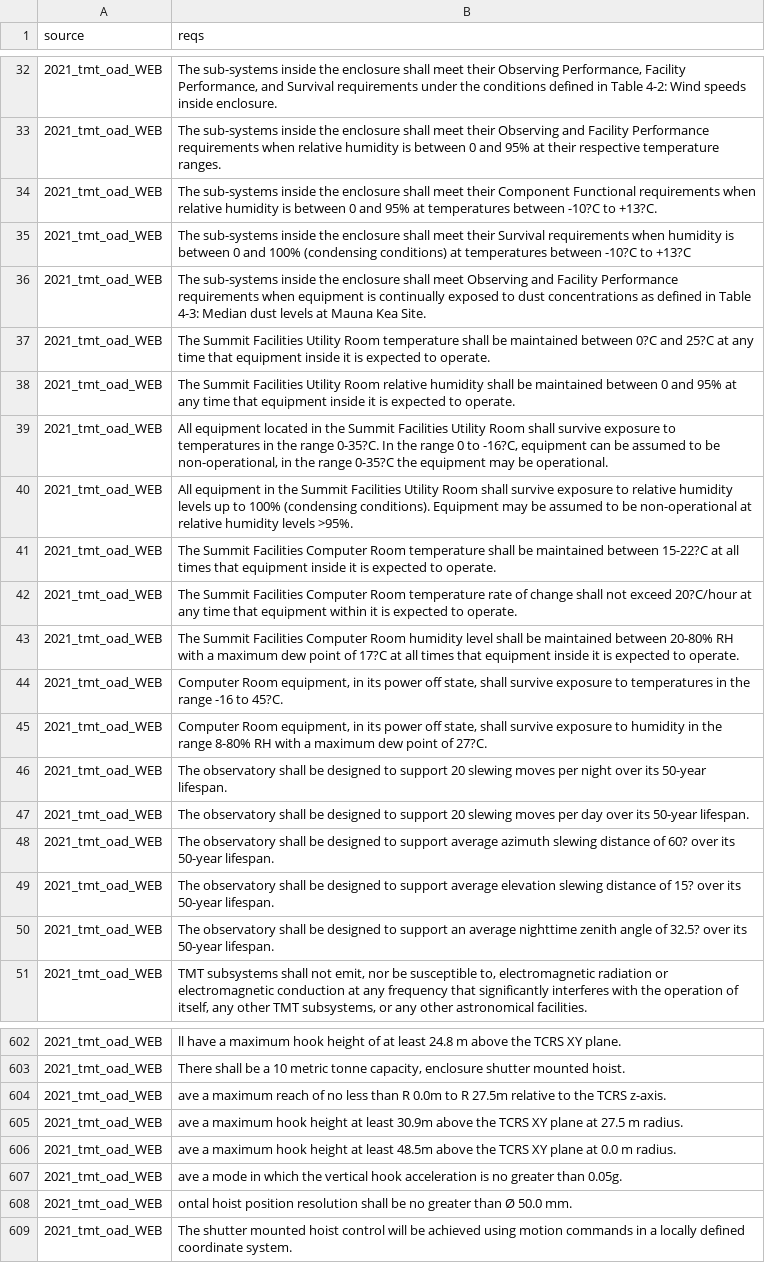
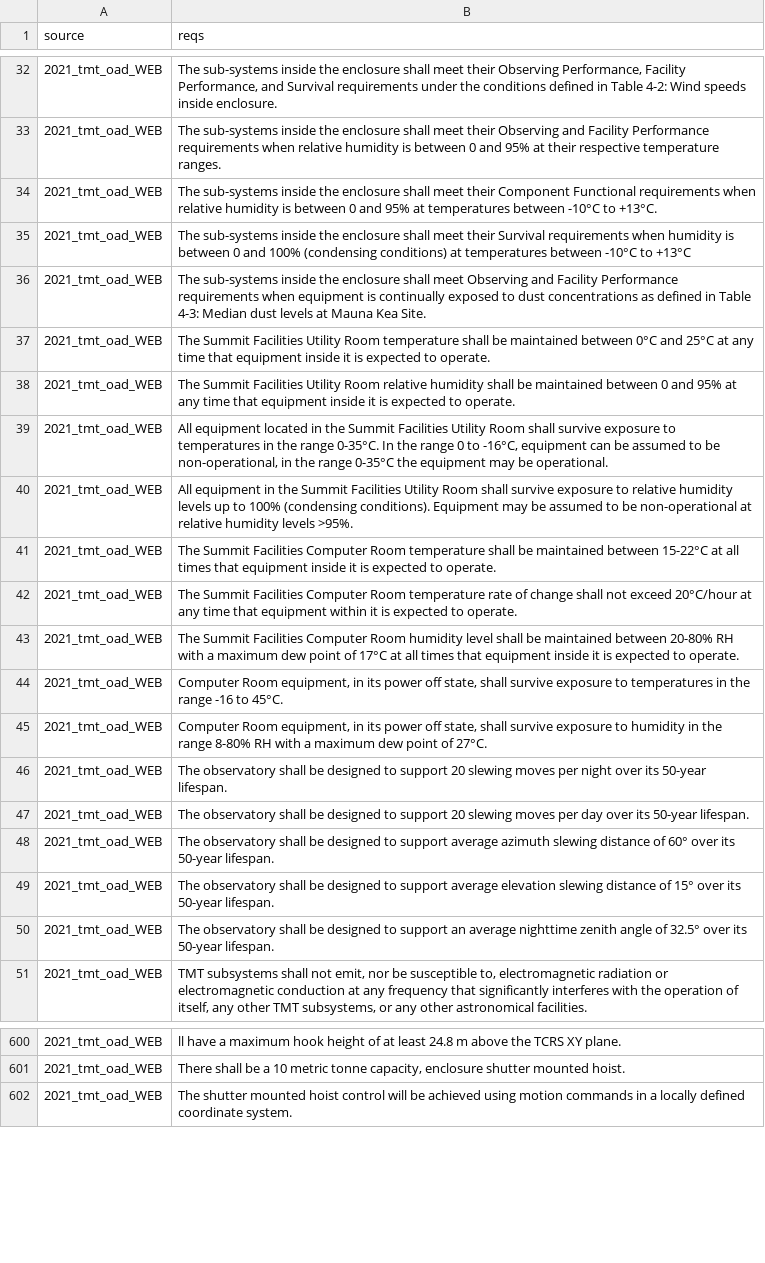
Before and after one commit to limshaocong/SysBERT, a CSV file: Requirements/Unlabelled/2021_tmt_oad_WEB.csv, drawn as a sheet; only a part is shown, gaps mark what is left out; the diff covers the shown part only; the diff names each change by its address in the sheet, - before the commit and + after, or states it on an @@ line.

```diff
--- a/Requirements/Unlabelled/2021_tmt_oad_WEB.csv
+++ b/Requirements/Unlabelled/2021_tmt_oad_WEB.csv
-B34 (reqs): …temperatures between -10?C to +13?C.
+B34 (reqs): …temperatures between -10°C to +13°C.
-B35 (reqs): …temperatures between -10?C to +13?C
+B35 (reqs): …temperatures between -10°C to +13°C
-B37 (reqs): …maintained between 0?C and 25?C at any…
+B37 (reqs): …maintained between 0°C and 25°C at any…
-B39 (reqs): …the range 0-35?C. In the range 0 to -16?C, equipment can be assumed to be non-operational, in the range 0-35?C the equipment…
+B39 (reqs): …the range 0-35°C. In the range 0 to -16°C, equipment can be assumed to be non-operational, in the range 0-35°C the equipment…
-B41 (reqs): …maintained between 15-22?C at all…
+B41 (reqs): …maintained between 15-22°C at all…
-B42 (reqs): …not exceed 20?C/hour at any…
+B42 (reqs): …not exceed 20°C/hour at any…
-B43 (reqs): …point of 17?C at all…
+B43 (reqs): …point of 17°C at all…
-B44 (reqs): …-16 to 45?C.
+B44 (reqs): …-16 to 45°C.
-B45 (reqs): …point of 27?C.
+B45 (reqs): …point of 27°C.
-B48 (reqs): …distance of 60? over its…
+B48 (reqs): …distance of 60° over its…
-B49 (reqs): …distance of 15? over its…
+B49 (reqs): …distance of 15° over its…
-B50 (reqs): …angle of 32.5? over its…
+B50 (reqs): …angle of 32.5° over its…
-row 604: 2021_tmt_oad_WEB | ave a maximum reach of no less than R 0.0m to R 27.5m relative to the TCRS z-axis.
-row 605: 2021_tmt_oad_WEB | ave a maximum hook height at least 30.9m above the TCRS XY plane at 27.5 m radius.
-row 606: 2021_tmt_oad_WEB | ave a maximum hook height at least 48.5m above the TCRS XY plane at 0.0 m radius.
-row 607: 2021_tmt_oad_WEB | ave a mode in which the vertical hook acceleration is no greater than 0.05g.
-row 608: 2021_tmt_oad_WEB | ontal hoist position resolution shall be no greater than Ø 50.0 mm.
```
Also changed, not shown: 5 removed rows and 30 edited cells elsewhere in this file, Requirements/Unlabelled/2007_trs_mrd_WEB.csv, Requirements/Unlabelled/2008_earthcare_WEB.csv, 17 other files.
